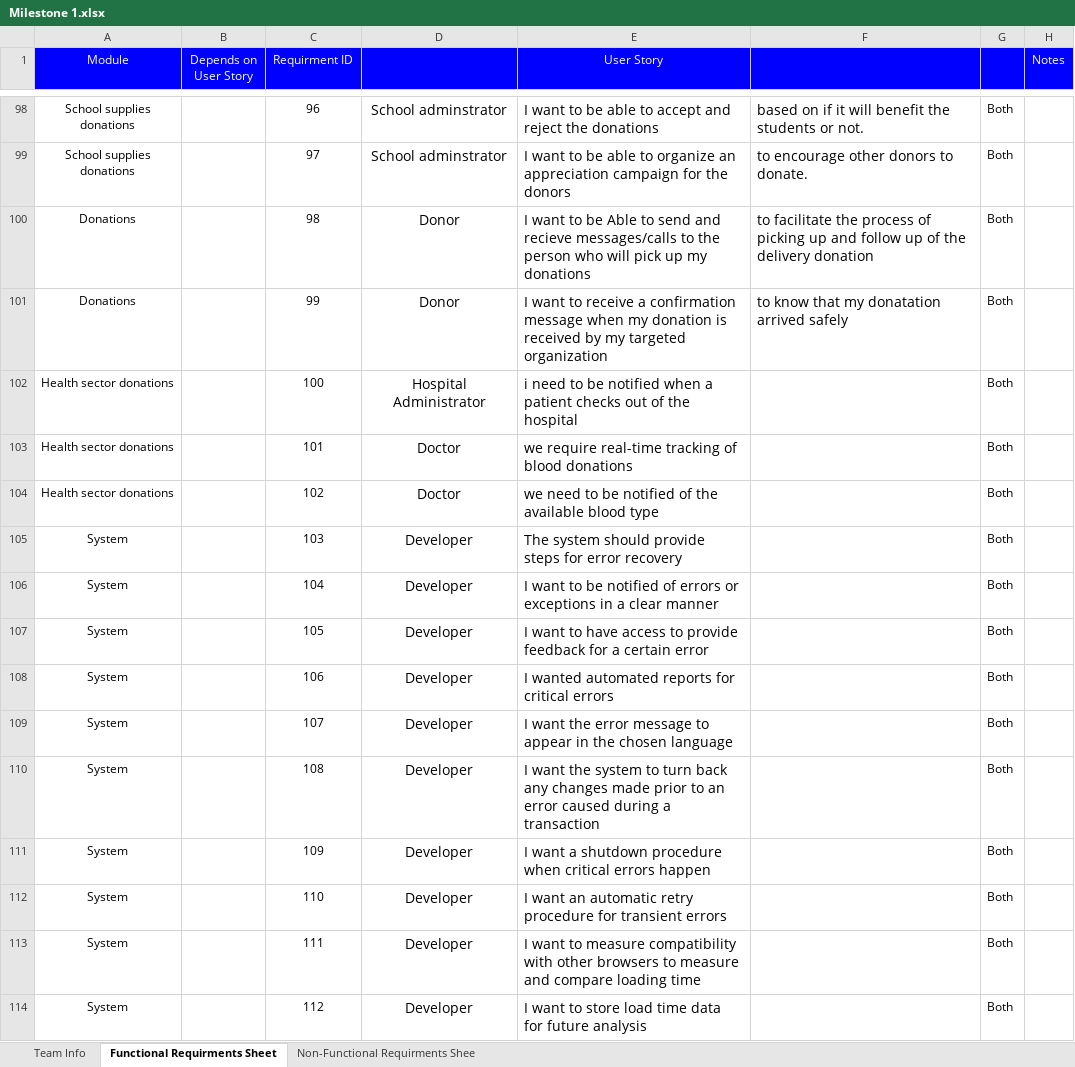
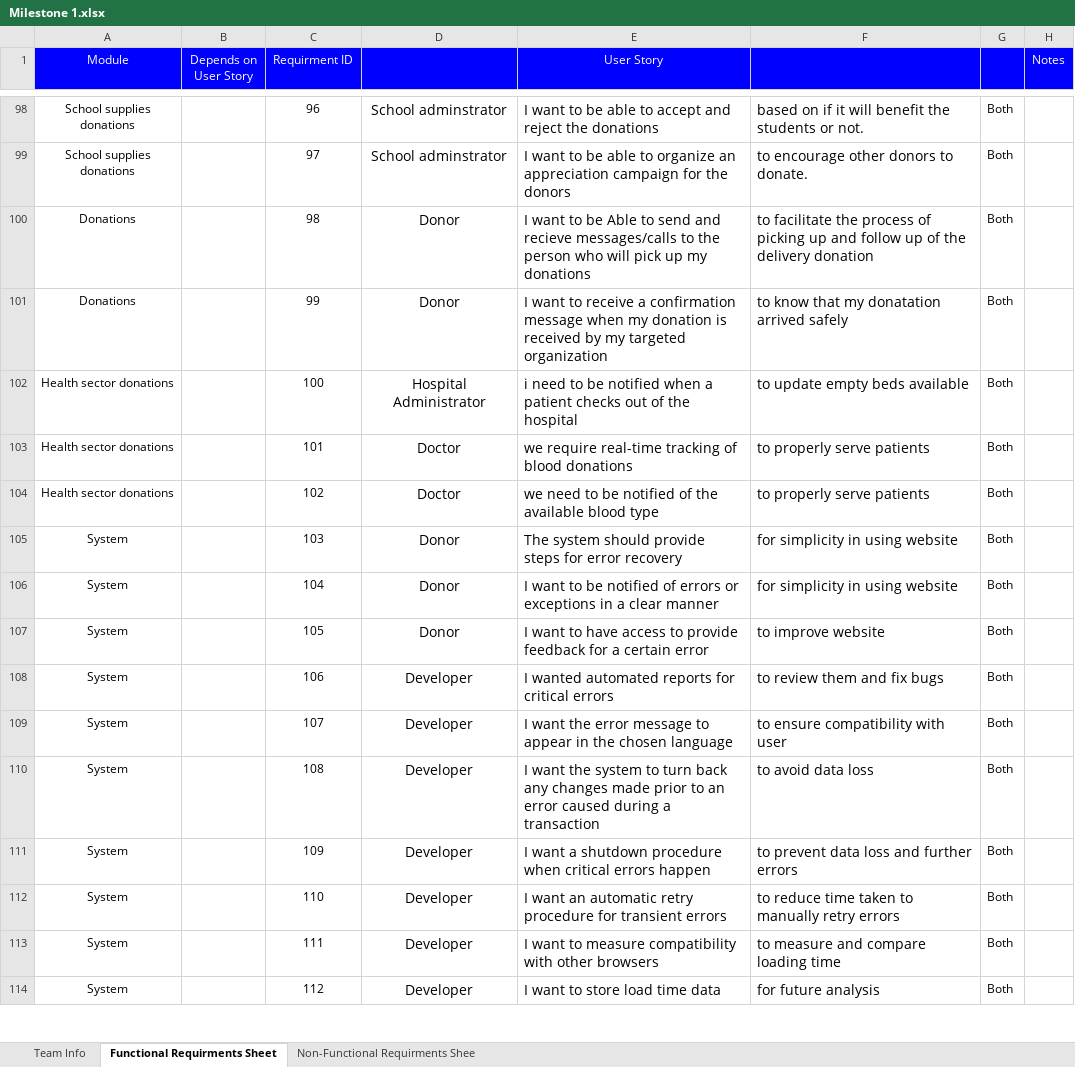
Before and after one commit to ZiadAli247/Shoko-lokoo, an Excel workbook: Milestone 1.xlsx, sheet Functional Requirments Sheet, drawn as a sheet; only a part is shown, gaps mark what is left out; values as stored, in another font and other column widths than the file's, no borders; charts and pictures not drawn; the diff covers the shown part only; the diff names each change by its address in the sheet, - before the commit and + after, or states it on an @@ line.

Commit message:
Add files via upload

```diff
--- a/Milestone 1.xlsx (sheet Functional Requirments Sheet)
+++ b/Milestone 1.xlsx (sheet Functional Requirments Sheet)
-F102: (empty)
+F102: to update empty beds available
-F103:F104: (empty)
+F103:F104: to properly serve patients
-D105:D107: Developer
+D105:D107: Donor
-F105:F106: (empty)
+F105:F106: for simplicity in using website
-F107: (empty)
+F107: to improve website
-F108: (empty)
+F108: to review them and fix bugs
-F109: (empty)
+F109: to ensure compatibility with user
-F110: (empty)
+F110: to avoid data loss
-F111: (empty)
+F111: to prevent data loss and further errors
-F112: (empty)
+F112: to reduce time taken to manually retry errors
-E113 (User Story): …other browsers to measure and compare loading time
+E113 (User Story): …other browsers
-F113: (empty)
+F113: to measure and compare loading time
-E114 (User Story): I want to store load time data for future analysis
+E114 (User Story): I want to store load time data
-F114: (empty)
+F114: for future analysis
```
Also changed, not shown: 3 removed rows and 31 edited cells elsewhere in this sheet.
